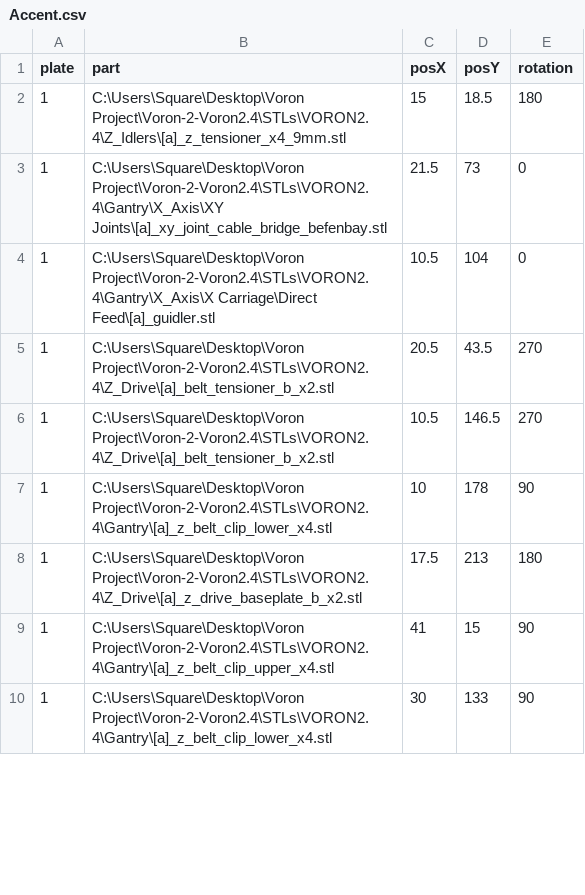
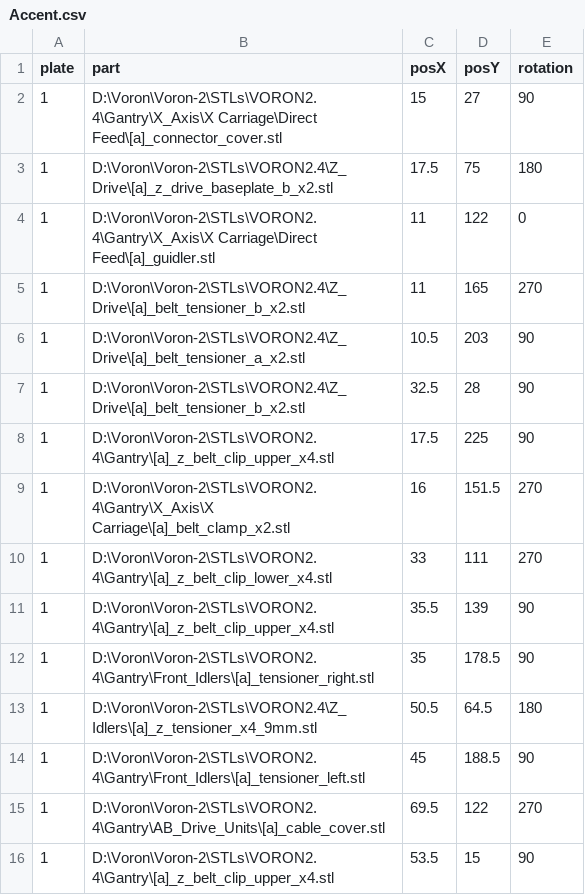
Before and after one commit to insurgus/voron-plater-configs, a CSV file: 2.4/250mm/Accent.csv, drawn as a sheet; only a part is shown; the diff covers the shown part only.

```diff
--- a/2.4/250mm/Accent.csv
+++ b/2.4/250mm/Accent.csv
@@ -1,10 +1,16 @@
 plate,part,posX,posY,rotation
-1,C:\Users\Square\Desktop\Voron Project\Voron-2-Voron2.4\STLs\VORON2.4\Z_Idlers\[a]_z_tensioner_x4_9mm.stl,15,18.5,180
-1,C:\Users\Square\Desktop\Voron Project\Voron-2-Voron2.4\STLs\VORON2.4\Gantry\X_Axis\XY Joints\[a]_xy_joint_cable_bridge_befenbay.stl,21.5,73,0
-1,C:\Users\Square\Desktop\Voron Project\Voron-2-Voron2.4\STLs\VORON2.4\Gantry\X_Axis\X Carriage\Direct Feed\[a]_guidler.stl,10.5,104,0
-1,C:\Users\Square\Desktop\Voron Project\Voron-2-Voron2.4\STLs\VORON2.4\Z_Drive\[a]_belt_tensioner_b_x2.stl,20.5,43.5,270
-1,C:\Users\Square\Desktop\Voron Project\Voron-2-Voron2.4\STLs\VORON2.4\Z_Drive\[a]_belt_tensioner_b_x2.stl,10.5,146.5,270
-1,C:\Users\Square\Desktop\Voron Project\Voron-2-Voron2.4\STLs\VORON2.4\Gantry\[a]_z_belt_clip_lower_x4.stl,10,178,90
-1,C:\Users\Square\Desktop\Voron Project\Voron-2-Voron2.4\STLs\VORON2.4\Z_Drive\[a]_z_drive_baseplate_b_x2.stl,17.5,213,180
-1,C:\Users\Square\Desktop\Voron Project\Voron-2-Voron2.4\STLs\VORON2.4\Gantry\[a]_z_belt_clip_upper_x4.stl,41,15,90
-1,C:\Users\Square\Desktop\Voron Project\Voron-2-Voron2.4\STLs\VORON2.4\Gantry\[a]_z_belt_clip_lower_x4.stl,30,133,90
+1,D:\Voron\Voron-2\STLs\VORON2.4\Gantry\X_Axis\X Carriage\Direct Feed\[a]_connector_cover.stl,15,27,90
+1,D:\Voron\Voron-2\STLs\VORON2.4\Z_Drive\[a]_z_drive_baseplate_b_x2.stl,17.5,75,180
+1,D:\Voron\Voron-2\STLs\VORON2.4\Gantry\X_Axis\X Carriage\Direct Feed\[a]_guidler.stl,11,122,0
+1,D:\Voron\Voron-2\STLs\VORON2.4\Z_Drive\[a]_belt_tensioner_b_x2.stl,11,165,270
+1,D:\Voron\Voron-2\STLs\VORON2.4\Z_Drive\[a]_belt_tensioner_a_x2.stl,10.5,203,90
+1,D:\Voron\Voron-2\STLs\VORON2.4\Z_Drive\[a]_belt_tensioner_b_x2.stl,32.5,28,90
+1,D:\Voron\Voron-2\STLs\VORON2.4\Gantry\[a]_z_belt_clip_upper_x4.stl,17.5,225,90
+1,D:\Voron\Voron-2\STLs\VORON2.4\Gantry\X_Axis\X Carriage\[a]_belt_clamp_x2.stl,16,151.5,270
+1,D:\Voron\Voron-2\STLs\VORON2.4\Gantry\[a]_z_belt_clip_lower_x4.stl,33,111,270
+1,D:\Voron\Voron-2\STLs\VORON2.4\Gantry\[a]_z_belt_clip_upper_x4.stl,35.5,139,90
+1,D:\Voron\Voron-2\STLs\VORON2.4\Gantry\Front_Idlers\[a]_tensioner_right.stl,35,178.5,90
+1,D:\Voron\Voron-2\STLs\VORON2.4\Z_Idlers\[a]_z_tensioner_x4_9mm.stl,50.5,64.5,180
+1,D:\Voron\Voron-2\STLs\VORON2.4\Gantry\Front_Idlers\[a]_tensioner_left.stl,45,188.5,90
+1,D:\Voron\Voron-2\STLs\VORON2.4\Gantry\AB_Drive_Units\[a]_cable_cover.stl,69.5,122,270
+1,D:\Voron\Voron-2\STLs\VORON2.4\Gantry\[a]_z_belt_clip_upper_x4.stl,53.5,15,90
```
Also changed, not shown: 5 added rows, 13 removed rows and 35 edited cells elsewhere in this file, 2.4/250mm/Primary.csv, 2.4/300mm/Accent.csv, 42 other files.
